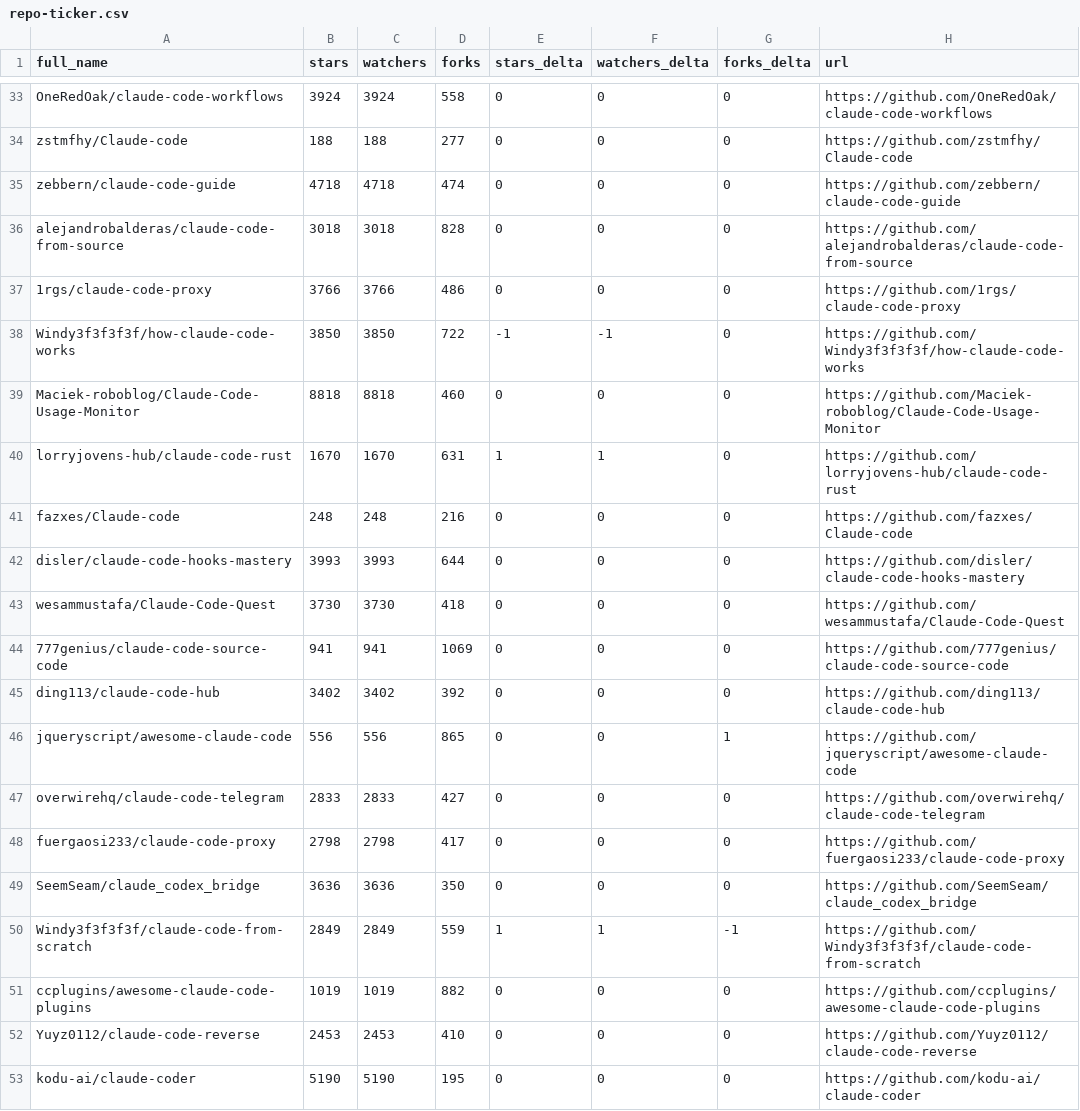
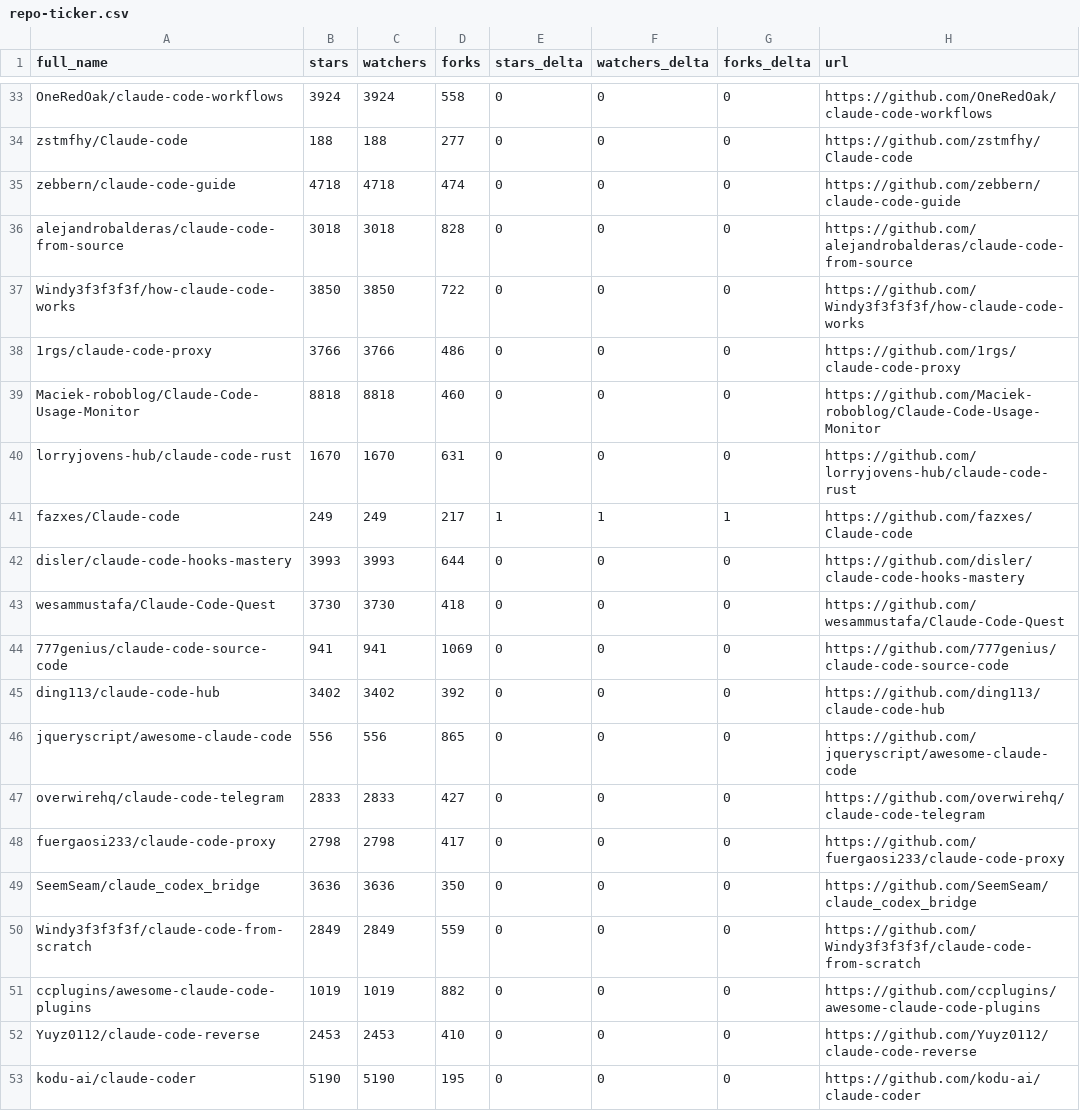
Before and after one commit to g2goose/awesome-claude-code, a CSV file: data/repo-ticker.csv, drawn as a sheet; only a part is shown, gaps mark what is left out; the diff covers the shown part only.

```diff
--- a/data/repo-ticker.csv
+++ b/data/repo-ticker.csv
@@ -36,7 +36,7 @@ zebbern/claude-code-guide,4718,4718,474,0,0,0,https://github.com/zebbern/claude-
 alejandrobalderas/claude-code-from-source,3018,3018,828,0,0,0,https://github.com/alejandrobalderas/claude-code-from-source
+Windy3f3f3f3f/how-claude-code-works,3850,3850,722,0,0,0,https://github.com/Windy3f3f3f3f/how-claude-code-works
 1rgs/claude-code-proxy,3766,3766,486,0,0,0,https://github.com/1rgs/claude-code-proxy
-Windy3f3f3f3f/how-claude-code-works,3850,3850,722,-1,-1,0,https://github.com/Windy3f3f3f3f/how-claude-code-works
 Maciek-roboblog/Claude-Code-Usage-Monitor,8818,8818,460,0,0,0,https://github.com/Maciek-roboblog/Claude-Code-Usage-Monitor
-lorryjovens-hub/claude-code-rust,1670,1670,631,1,1,0,https://github.com/lorryjovens-hub/claude-code-rust
-fazxes/Claude-code,248,248,216,0,0,0,https://github.com/fazxes/Claude-code
+lorryjovens-hub/claude-code-rust,1670,1670,631,0,0,0,https://github.com/lorryjovens-hub/claude-code-rust
+fazxes/Claude-code,249,249,217,1,1,1,https://github.com/fazxes/Claude-code
 disler/claude-code-hooks-mastery,3993,3993,644,0,0,0,https://github.com/disler/claude-code-hooks-mastery
@@ -45,3 +45,3 @@ wesammustafa/Claude-Code-Quest,3730,3730,418,0,0,0,https://github.com/wesammusta
 ding113/claude-code-hub,3402,3402,392,0,0,0,https://github.com/ding113/claude-code-hub
-jqueryscript/awesome-claude-code,556,556,865,0,0,1,https://github.com/jqueryscript/awesome-claude-code
+jqueryscript/awesome-claude-code,556,556,865,0,0,0,https://github.com/jqueryscript/awesome-claude-code
 overwirehq/claude-code-telegram,2833,2833,427,0,0,0,https://github.com/overwirehq/claude-code-telegram
@@ -49,3 +49,3 @@ fuergaosi233/claude-code-proxy,2798,2798,417,0,0,0,https://github.com/fuergaosi2
 SeemSeam/claude_codex_bridge,3636,3636,350,0,0,0,https://github.com/SeemSeam/claude_codex_bridge
-Windy3f3f3f3f/claude-code-from-scratch,2849,2849,559,1,1,-1,https://github.com/Windy3f3f3f3f/claude-code-from-scratch
+Windy3f3f3f3f/claude-code-from-scratch,2849,2849,559,0,0,0,https://github.com/Windy3f3f3f3f/claude-code-from-scratch
 ccplugins/awesome-claude-code-plugins,1019,1019,882,0,0,0,https://github.com/ccplugins/awesome-claude-code-plugins
```
Also changed, not shown: 4 added rows, 4 removed rows, 1 moved row and 80 edited cells elsewhere in this file, 4 other files.
